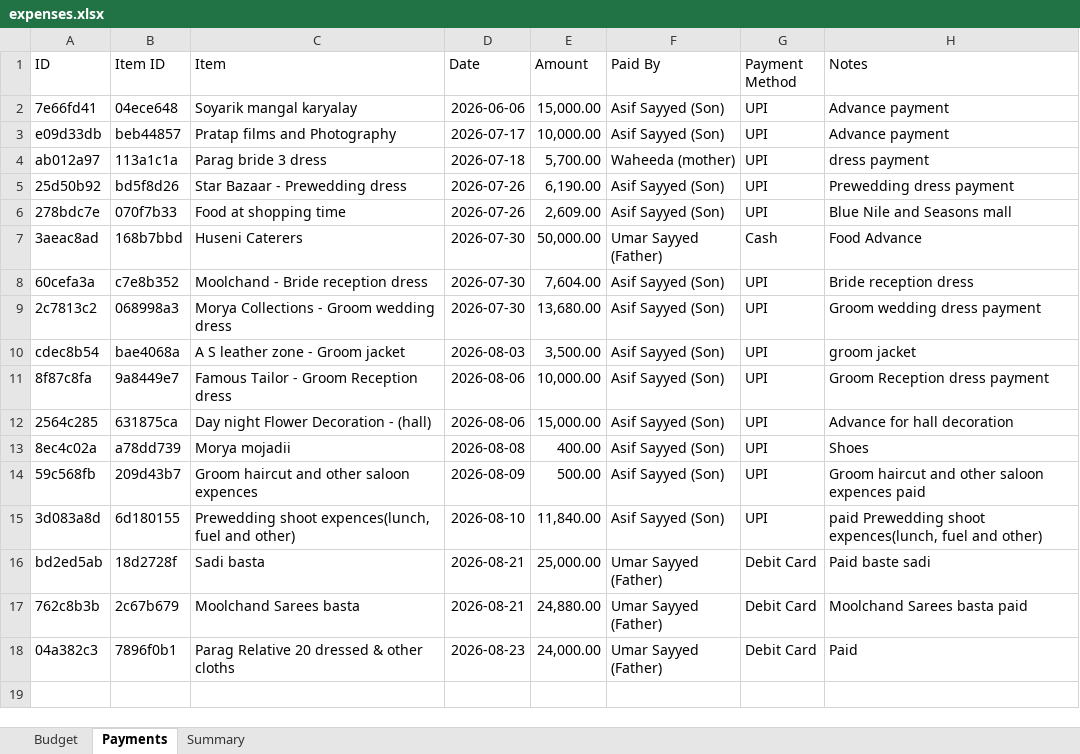
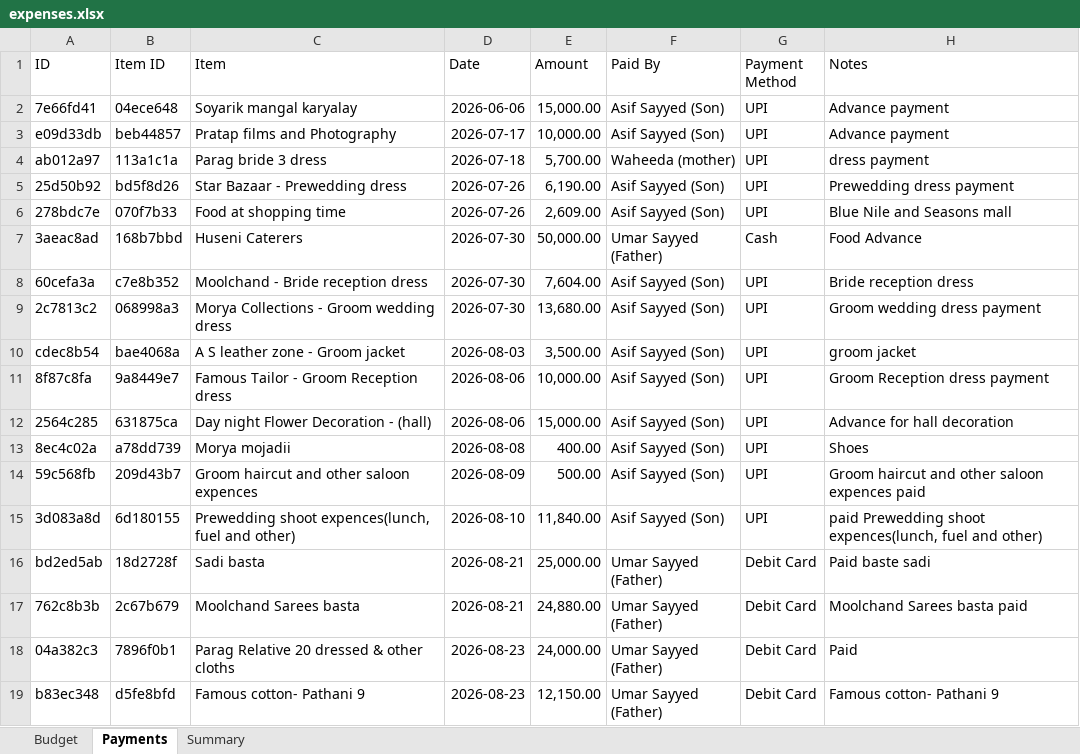
Before and after one commit to Asif-Nice/poc-track-expenses, an Excel workbook: data/expenses.xlsx, sheet Payments, drawn as a sheet; values as stored, in another font and other column widths than the file's, no borders; the diff names each change by its address in the sheet, - before the commit and + after, or states it on an @@ line.

Commit message:
Record payment: ₹12,150.00 by Umar Sayyed (Father) for Famous cotton- Pathani 9

```diff
--- a/data/expenses.xlsx (sheet Payments)
+++ b/data/expenses.xlsx (sheet Payments)
+row 19: b83ec348 | d5fe8bfd | Famous cotton- Pathani 9 | 2026-08-23 | 12,150.00 | Umar Sayyed (Father) | Debit Card | Famous cotton- Pathani 9
```
Also changed, not shown: sheet Summary.
